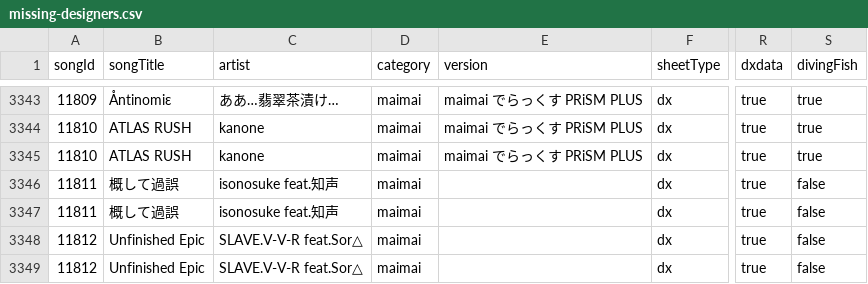
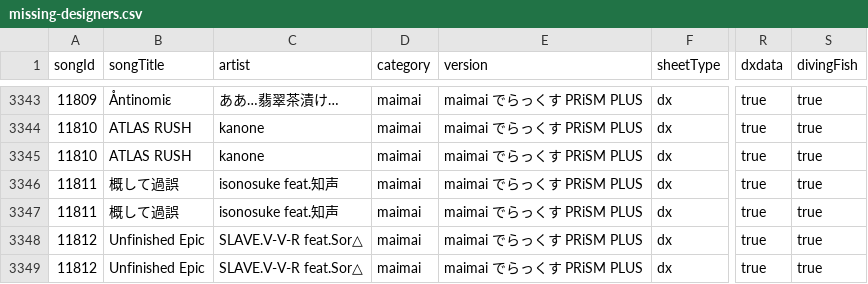
Before and after one commit to Choimoe/dxdataViewer, a CSV file: data/csv/merged/missing-designers.csv, drawn as a sheet; only a part is shown, gaps mark what is left out; the diff covers the shown part only; the diff names each change by its address in the sheet, - before the commit and + after, or states it on an @@ line.

```diff
--- a/data/csv/merged/missing-designers.csv
+++ b/data/csv/merged/missing-designers.csv
-E3346:E3349 (version): (empty)
+E3346:E3349 (version): maimai でらっくす PRiSM PLUS
-S3346:S3349 (divingFish): false
+S3346:S3349 (divingFish): true
```
Also changed, not shown: 2 added rows and 48 edited cells elsewhere in this file, data/csv/merged/merge-failures.csv, data/csv/merged/songs.csv, 9 other files.
